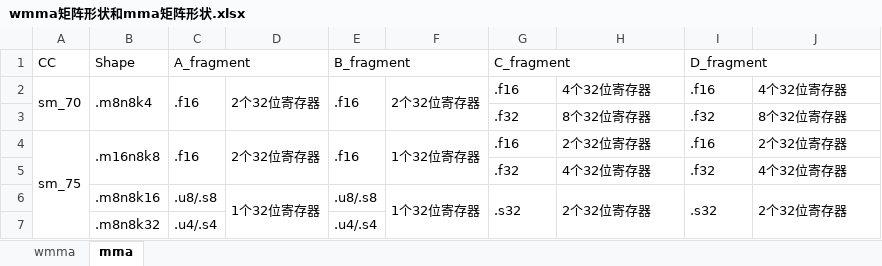
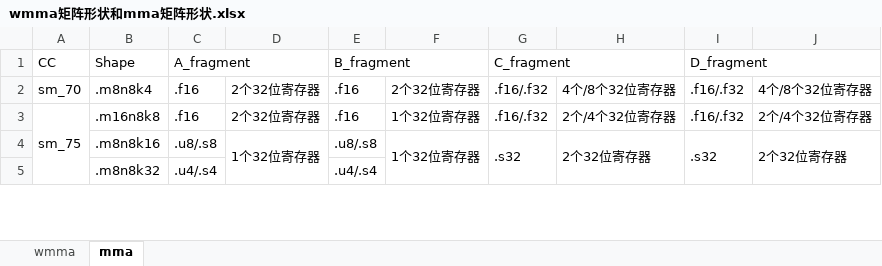
Before and after one commit to Bloonow/MyNotes, an Excel workbook: 编程与开发/并行编程与高性能计算/CUDA的PTX指令集.assets/wmma矩阵形状和mma矩阵形状.xlsx, sheet mma, drawn as a sheet; only a part is shown; values as stored, in another font and other column widths than the file's, no cell formats; removed rows and columns are numbered as before the commit, all else as after; the diff covers the shown part only; the diff names each change by its address in the sheet, - before the commit and + after, or states it on an @@ line.

```diff
--- a/编程与开发/并行编程与高性能计算/CUDA的PTX指令集.assets/wmma矩阵形状和mma矩阵形状.xlsx (sheet mma)
+++ b/编程与开发/并行编程与高性能计算/CUDA的PTX指令集.assets/wmma矩阵形状和mma矩阵形状.xlsx (sheet mma)
-A2:A3 merged
-B2:B3 merged
-C2:C3 merged
-D2:D3 merged
-E2:E3 merged
-F2:F3 merged
-G2 (C_fragment): .f16
+G2 (C_fragment): .f16/.f32
-H2: 4个32位寄存器
+H2: 4个/8个32位寄存器
-I2 (D_fragment): .f16
+I2 (D_fragment): .f16/.f32
-J2: 4个32位寄存器
+J2: 4个/8个32位寄存器
-row 3:  |  |  |  |  |  | .f32 | 8个32位寄存器 | .f32 | 8个32位寄存器
-B4:B5 merged
-C4:C5 merged
-D4:D5 merged
-E4:E5 merged
-F4:F5 merged
-G3 (C_fragment): .f16
+G3 (C_fragment): .f16/.f32
-H3: 2个32位寄存器
+H3: 2个/4个32位寄存器
-I3 (D_fragment): .f16
+I3 (D_fragment): .f16/.f32
-J3: 2个32位寄存器
+J3: 2个/4个32位寄存器
-row 5:  |  |  |  |  |  | .f32 | 4个32位寄存器 | .f32 | 4个32位寄存器
```
Also changed, not shown: 3 added rows, 4 removed rows, 22 edited cells and merged cells elsewhere in this sheet, sheet wmma, cell formats, 1 other file.
